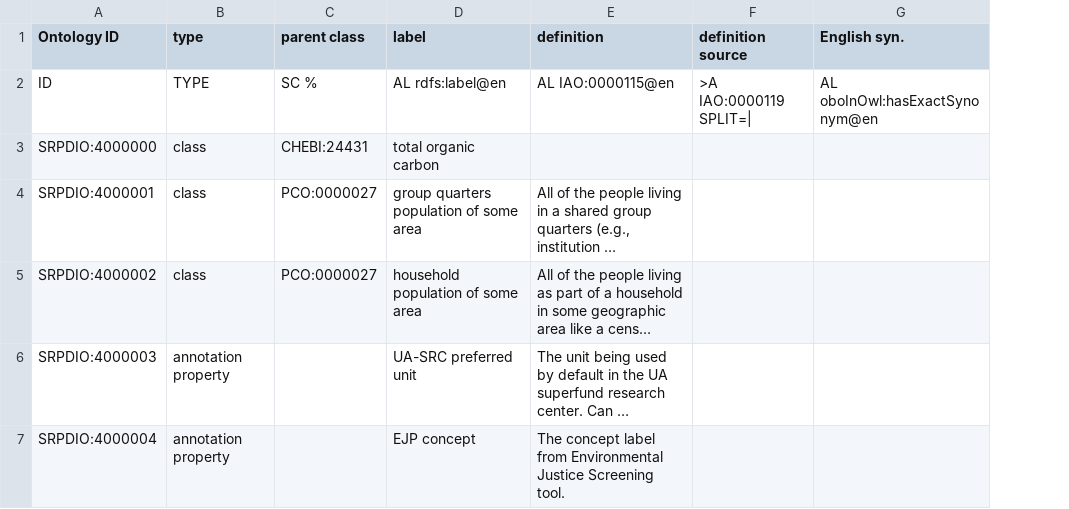
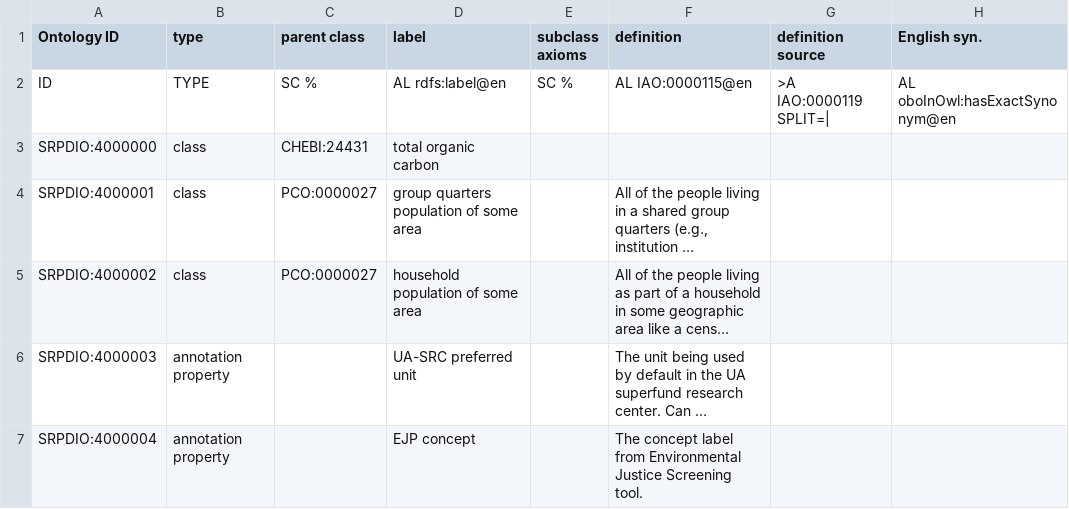
Before and after one commit to UA-SRC-data/srpdio, a CSV file: src/modules/SRPDIO_internal_vocab.csv, drawn as a sheet; only a part is shown; long unchanged cells end in …; the diff covers the shown part only; the diff names each change by its address in the sheet, - before the commit and + after, or states it on an @@ line.

```diff
--- a/src/modules/SRPDIO_internal_vocab.csv
+++ b/src/modules/SRPDIO_internal_vocab.csv
+column E (subclass axioms), row 2: SC %
```
Also changed, not shown: 2 added rows elsewhere in this file, 2 other files.
